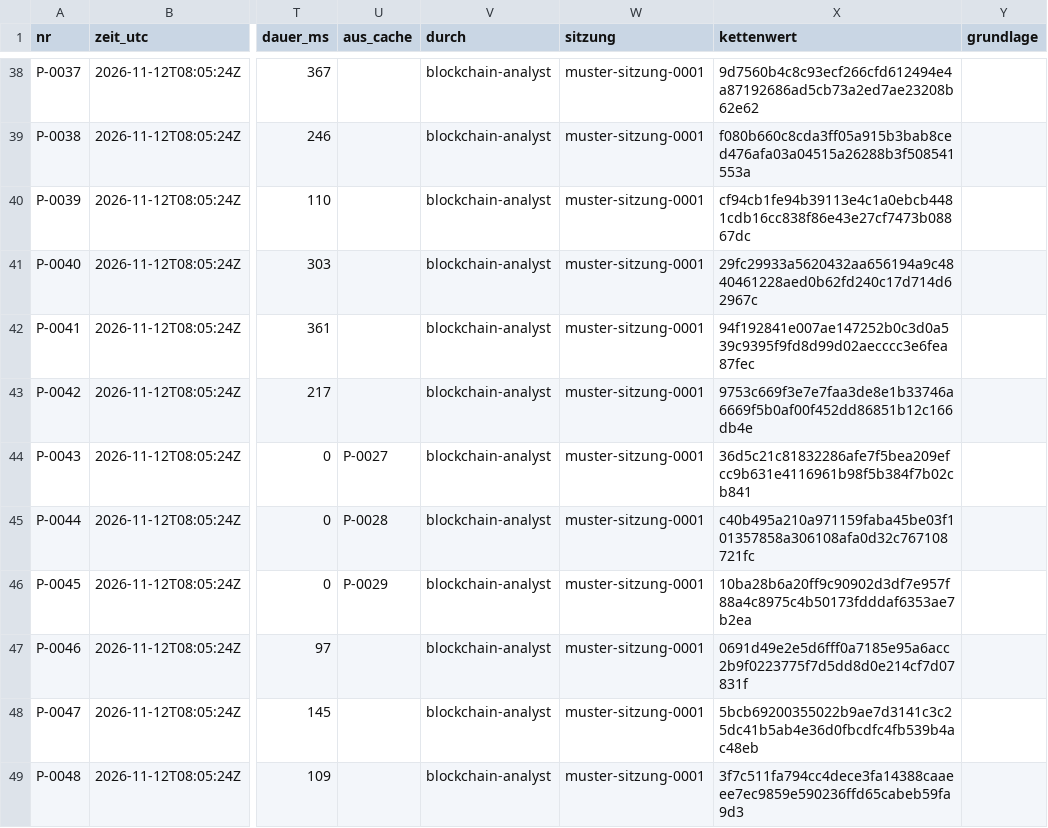
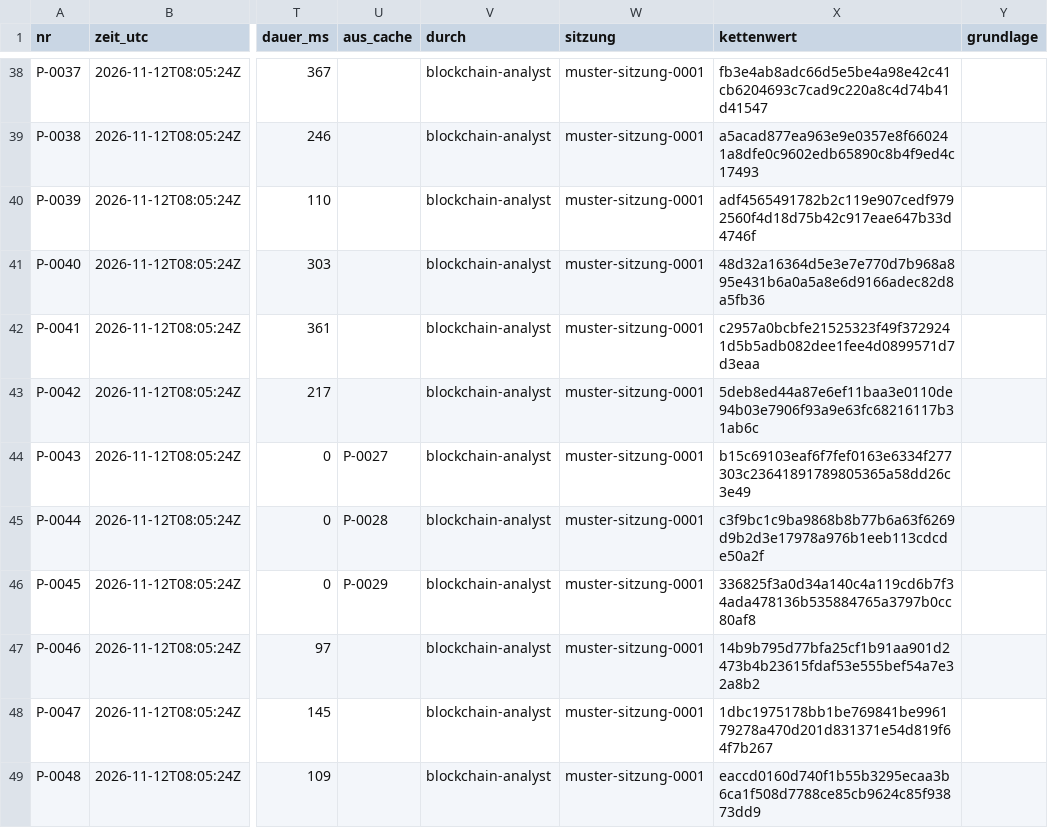
Before and after one commit to valITino/gogoinvestigation, a CSV file: faelle/MUSTER-2026-001/rapport/Ermittlungsprotokoll.csv, drawn as a sheet; only a part is shown, gaps mark what is left out; the diff covers the shown part only; the diff names each change by its address in the sheet, - before the commit and + after, or states it on an @@ line.

```diff
--- a/faelle/MUSTER-2026-001/rapport/Ermittlungsprotokoll.csv
+++ b/faelle/MUSTER-2026-001/rapport/Ermittlungsprotokoll.csv
-X38 (kettenwert): 9d7560b4c8c93ecf266cfd612494e4a87192686ad5cb73a2ed7ae23208b62e62
+X38 (kettenwert): fb3e4ab8adc66d5e5be4a98e42c41cb6204693c7cad9c220a8c4d74b41d41547
-X39 (kettenwert): f080b660c8cda3ff05a915b3bab8ced476afa03a04515a26288b3f508541553a
+X39 (kettenwert): a5acad877ea963e9e0357e8f660241a8dfe0c9602edb65890c8b4f9ed4c17493
-X40 (kettenwert): cf94cb1fe94b39113e4c1a0ebcb4481cdb16cc838f86e43e27cf7473b08867dc
+X40 (kettenwert): adf4565491782b2c119e907cedf9792560f4d18d75b42c917eae647b33d4746f
-X41 (kettenwert): 29fc29933a5620432aa656194a9c4840461228aed0b62fd240c17d714d62967c
+X41 (kettenwert): 48d32a16364d5e3e7e770d7b968a895e431b6a0a5a8e6d9166adec82d8a5fb36
-X42 (kettenwert): 94f192841e007ae147252b0c3d0a539c9395f9fd8d99d02aecccc3e6fea87fec
+X42 (kettenwert): c2957a0bcbfe21525323f49f3729241d5b5adb082dee1fee4d0899571d7d3eaa
-X43 (kettenwert): 9753c669f3e7e7faa3de8e1b33746a6669f5b0af00f452dd86851b12c166db4e
+X43 (kettenwert): 5deb8ed44a87e6ef11baa3e0110de94b03e7906f93a9e63fc68216117b31ab6c
-X44 (kettenwert): 36d5c21c81832286afe7f5bea209efcc9b631e4116961b98f5b384f7b02cb841
+X44 (kettenwert): b15c69103eaf6f7fef0163e6334f277303c23641891789805365a58dd26c3e49
-X45 (kettenwert): c40b495a210a971159faba45be03f101357858a306108afa0d32c767108721fc
+X45 (kettenwert): c3f9bc1c9ba9868b8b77b6a63f6269d9b2d3e17978a976b1eeb113cdcde50a2f
-X46 (kettenwert): 10ba28b6a20ff9c90902d3df7e957f88a4c8975c4b50173fdddaf6353ae7b2ea
+X46 (kettenwert): 336825f3a0d34a140c4a119cd6b7f34ada478136b535884765a3797b0cc80af8
-X47 (kettenwert): 0691d49e2e5d6fff0a7185e95a6acc2b9f0223775f7d5dd8d0e214cf7d07831f
+X47 (kettenwert): 14b9b795d77bfa25cf1b91aa901d2473b4b23615fdaf53e555bef54a7e32a8b2
-X48 (kettenwert): 5bcb69200355022b9ae7d3141c3c25dc41b5ab4e36d0fbcdfc4fb539b4ac48eb
+X48 (kettenwert): 1dbc1975178bb1be769841be996179278a470d201d831371e54d819f64f7b267
-X49 (kettenwert): 3f7c511fa794cc4dece3fa14388caaeee7ec9859e590236ffd65cabeb59fa9d3
+X49 (kettenwert): eaccd0160d740f1b55b3295ecaa3b6ca1f508d7788ce85cb9624c85f93873dd9
```
Also changed, not shown: 40 edited cells elsewhere in this file, 12 other files.
